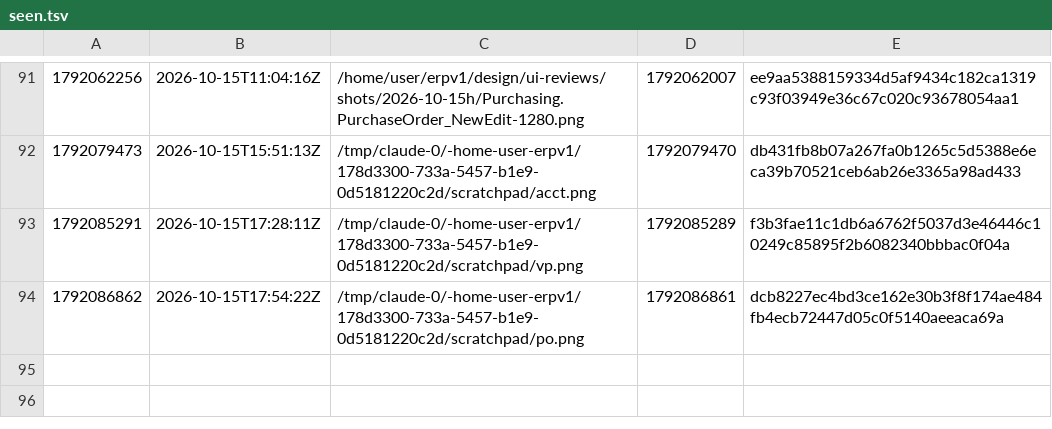
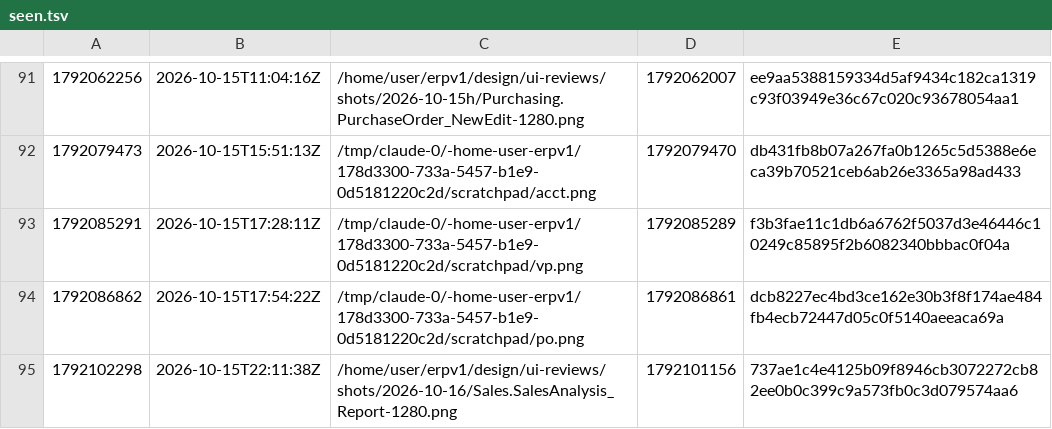
Before and after one commit to ako/erpv1, a TSV file: .claude/loop/look/seen.tsv, drawn as a sheet; only a part is shown, gaps mark what is left out; the diff names each change by its address in the sheet, - before the commit and + after, or states it on an @@ line.

```diff
--- a/.claude/loop/look/seen.tsv
+++ b/.claude/loop/look/seen.tsv
+row 95: 1792102298 | 2026-10-15T22:11:38Z | /home/user/erpv1/design/ui-reviews/shots/2026-10-16/Sales.SalesAnalysis_Report-1280.png | 1792101156 | 737ae1c4e4125b09f8946cb3072272cb82ee0b0c399c9a573fb0c3d079574aa6
```
Also changed, not shown: 5 other files.
